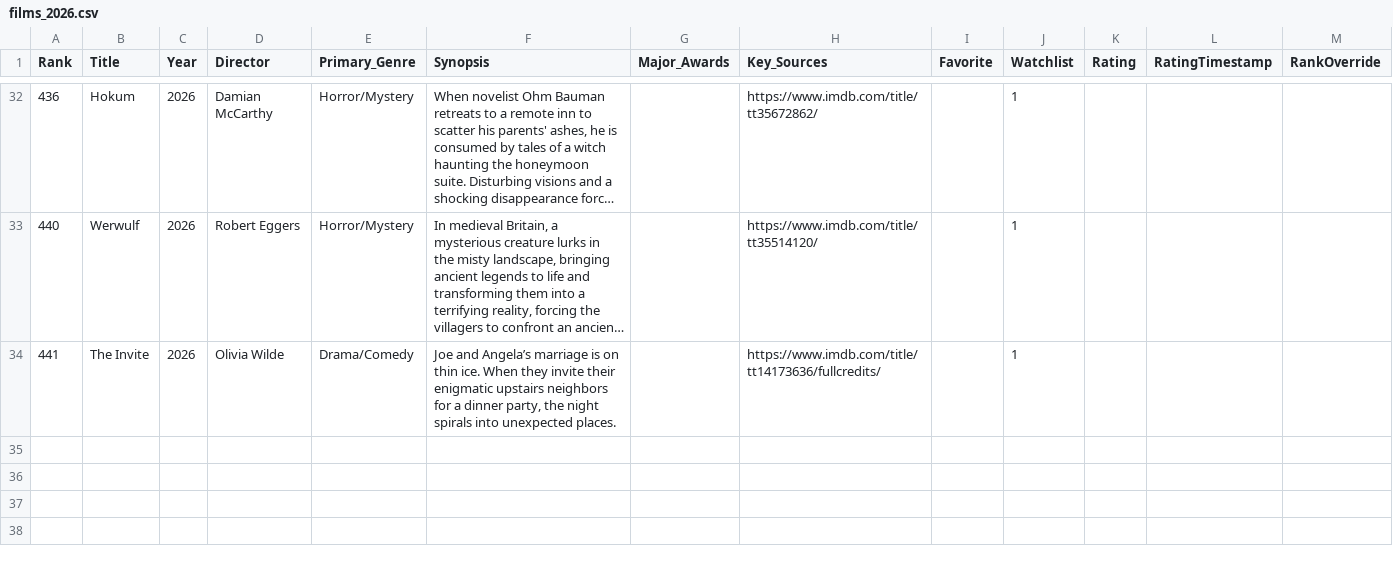
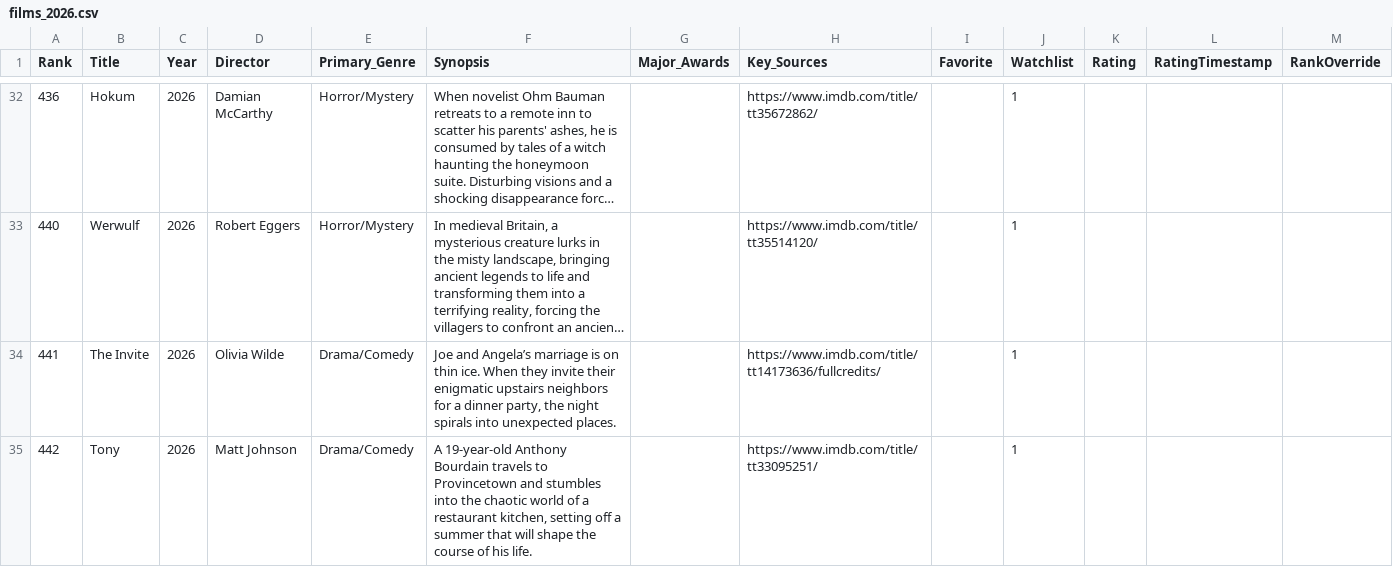
Before and after one commit to EwanWatson/cinevault, a CSV file: data/films_2026.csv, drawn as a sheet; only a part is shown, gaps mark what is left out; long unchanged cells end in ….

```diff
--- a/data/films_2026.csv
+++ b/data/films_2026.csv
@@ -34 +34,2 @@ Rank,Title,Year,Director,Primary_Genre,Synopsis,Major_Awards,Key_Sources,Favorit
 441,The Invite,2026,Olivia Wilde,Drama/Comedy,"Joe and Angela’s marriage is on thin ice. When they invite their enigmatic upstairs neighbors for a dinner party, the night spirals into unexpected places.",,https://www.imdb.com/title/tt14173636/fullcredits/,,1,,,
+442,Tony,2026,Matt Johnson,Drama/Comedy,"A 19-year-old Anthony Bourdain travels to Provincetown and stumbles into the chaotic world of a restaurant kitchen, setting off a summer that will shape the course of his life.",,https://www.imdb.com/title/tt33095251/,,1,,,
```
